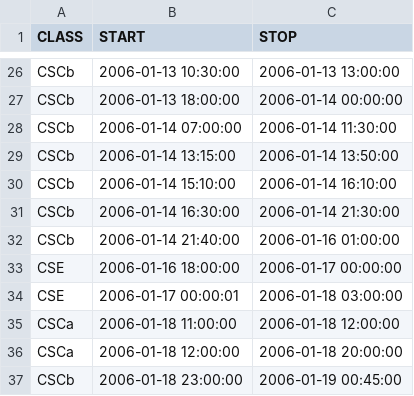
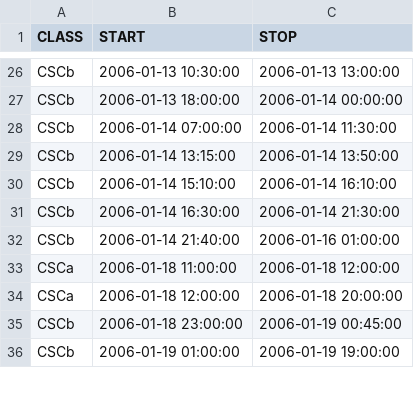
Before and after one commit to Pale-Blue-Dot-97/ACES, a CSV file: ACES/Cassini_Labels/Cassini_Labels_Rev20.csv, drawn as a sheet; only a part is shown, gaps mark what is left out; the shorter side is filled out with more unchanged rows; the diff names each change by its address in the sheet, - before the commit and + after, or states it on an @@ line.

Commit message:
Removed CSE label from Rev20

```diff
--- a/ACES/Cassini_Labels/Cassini_Labels_Rev20.csv
+++ b/ACES/Cassini_Labels/Cassini_Labels_Rev20.csv
-row 33: CSE | 2006-01-16 18:00:00 | 2006-01-17 00:00:00
-row 34: CSE | 2006-01-17 00:00:01 | 2006-01-18 03:00:00
```
